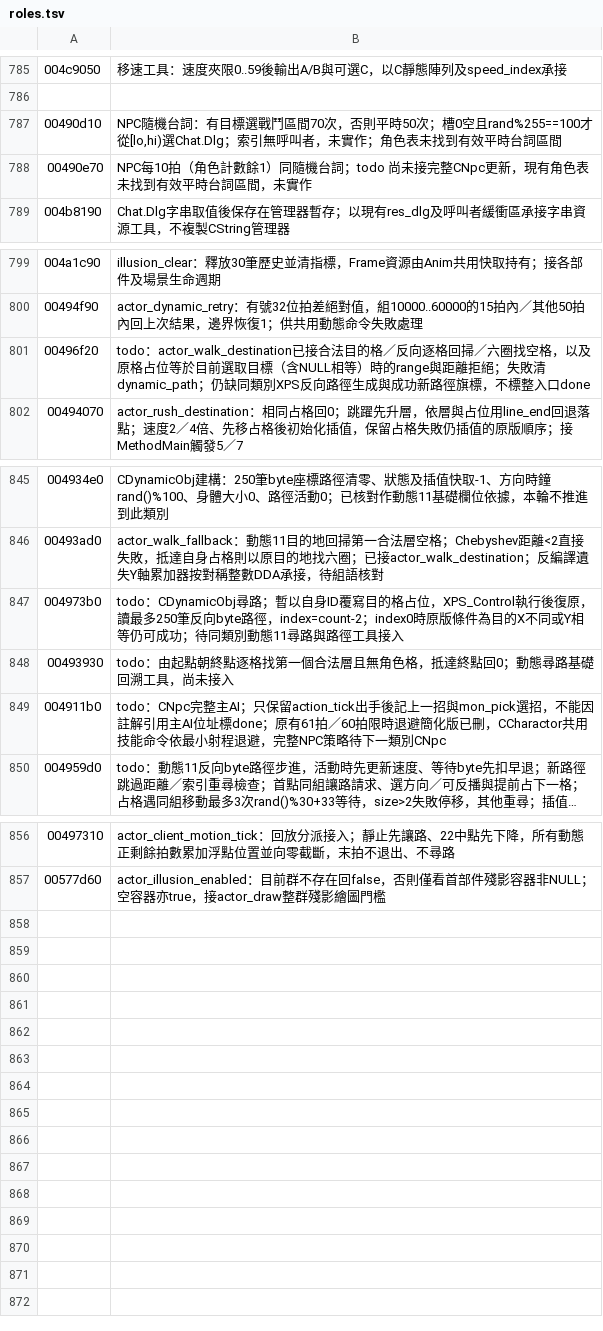
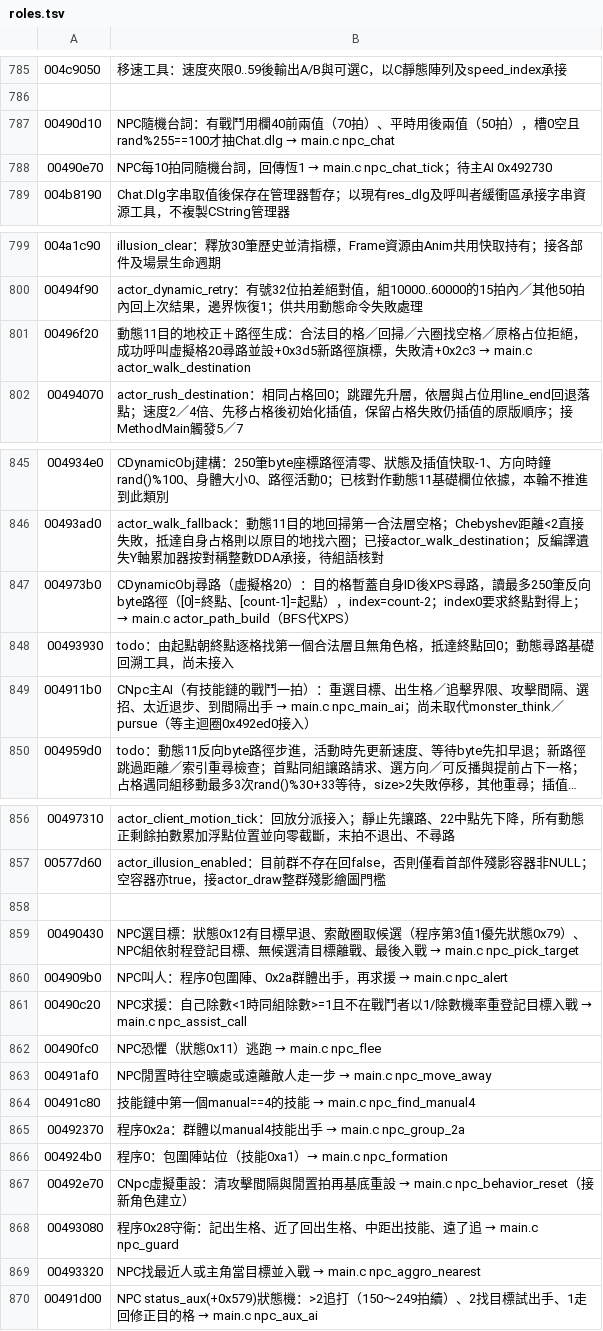
Before and after one commit to chanwunkong/SideTest, a TSV file: QinPort/tools/roles.tsv, drawn as a sheet; only a part is shown, gaps mark what is left out; long unchanged cells end in …; the diff names each change by its address in the sheet, - before the commit and + after, or states it on an @@ line.

```diff
--- a/QinPort/tools/roles.tsv
+++ b/QinPort/tools/roles.tsv
@@ B787: …台詞：有目標選戰鬥區間70次，否則平時50次；槽0空且rand%255==100才從[lo,hi)選Chat.Dlg；索引無呼叫者，未實作；角色表未找到有效平時台詞區間 → …台詞：有戰鬥用欄40前兩值（70拍）、平時用後兩值（50拍），槽0空且rand%255==100才抽Chat.dlg → main.c npc_chat @@
@@ B788: NPC每10拍（角色計數餘1）同隨機台詞；todo 尚未接完整CNpc更新，現有角色表未找到有效平時台詞區間，未實作 → NPC每10拍同隨機台詞，回傳恆1 → main.c npc_chat_tick；待主AI 0x492730 @@
@@ B801: todo：actor_walk_destination已接合法目的格／反向逐格回掃／六圈找空格，以及原格占位等於目前選取目標（含NULL相等）時的range與距離拒絕；失敗清dynamic_path；仍缺同類別XPS反向路徑生成與成功新路徑旗標，不標整入口done → 動態11目的地校正＋路徑生成：合法目的格／回掃／六圈找空格／原格占位拒絕，成功呼叫虛擬格20尋路並設+0x3d5新路徑旗標，失敗清+0x2c3 → main.c actor_walk_destination @@
-B847: todo：CDynamicObj尋路；暫以自身ID覆寫目的格占位，XPS_Control執行後復原，讀最多250筆反向byte路徑，index=count-2；index0時原版條件為目的X不同或Y相等仍可成功；待同類別動態11尋路與路徑工具接入
+B847: CDynamicObj尋路（虛擬格20）：目的格暫蓋自身ID後XPS尋路，讀最多250筆反向byte路徑（[0]=終點、[count-1]=起點），index=count-2；index0要求終點對得上；→ main.c actor_path_build（BFS代XPS）
@@ B849: todo：CNpc完整主AI；只保留action_tick出手後記上一招與mon_pick選招，不能因註解引用主AI位址標done；原有61拍／60拍限時退避簡化版已刪，CCharactor共用技能命令依最小射程退避，完整NPC策略待下一類別CNpc → CNpc主AI（有技能鏈的戰鬥一拍）：重選目標、出生格／追擊界限、攻擊間隔、選招、太近退步、到間隔出手 → main.c npc_main_ai；尚未取代monster_think／pursue（等主迴圈0x492ed0接入） @@
+row 858: (empty)
+row 859: 00490430 | NPC選目標：狀態0x12有目標早退、索敵圈取候選（程序第3值1優先狀態0x79）、NPC組依射程登記目標、無候選清目標離戰、最後入戰 → main.c npc_pick_target
+row 860: 004909b0 | NPC叫人：程序0包圍陣、0x2a群體出手，再求援 → main.c npc_alert
+row 861: 00490c20 | NPC求援：自己除數<1時同組除數>=1且不在戰鬥者以1/除數機率重登記目標入戰 → main.c npc_assist_call
+row 862: 00490fc0 | NPC恐懼（狀態0x11）逃跑 → main.c npc_flee
+row 863: 00491af0 | NPC閒置時往空曠處或遠離敵人走一步 → main.c npc_move_away
+row 864: 00491c80 | 技能鏈中第一個manual==4的技能 → main.c npc_find_manual4
+row 865: 00492370 | 程序0x2a：群體以manual4技能出手 → main.c npc_group_2a
+row 866: 004924b0 | 程序0：包圍陣站位（技能0xa1）→ main.c npc_formation
+row 867: 00492e70 | CNpc虛擬重設：清攻擊間隔與閒置拍再基底重設 → main.c npc_behavior_reset（接新角色建立）
+row 868: 00493080 | 程序0x28守衛：記出生格、近了回出生格、中距出技能、遠了追 → main.c npc_guard
+row 869: 00493320 | NPC找最近人或主角當目標並入戰 → main.c npc_aggro_nearest
+row 870: 00491d00 | NPC status_aux(+0x579)狀態機：>2追打（150～249拍續）、2找目標試出手、1走回修正目的格 → main.c npc_aux_ai
```
Also changed, not shown: QinPort/FUNCS.tsv, QinPort/tools/fields.tsv, 6 other files.
